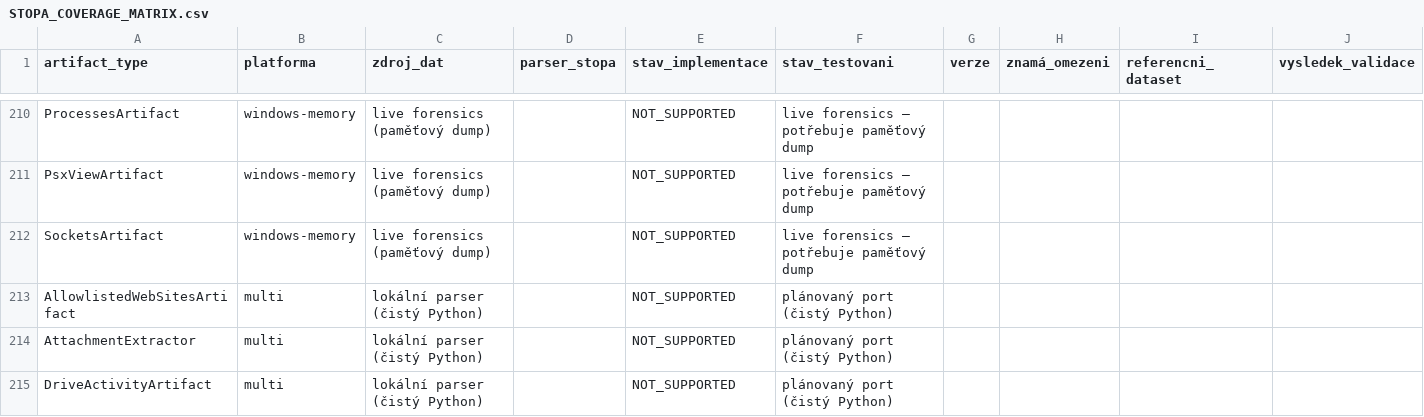
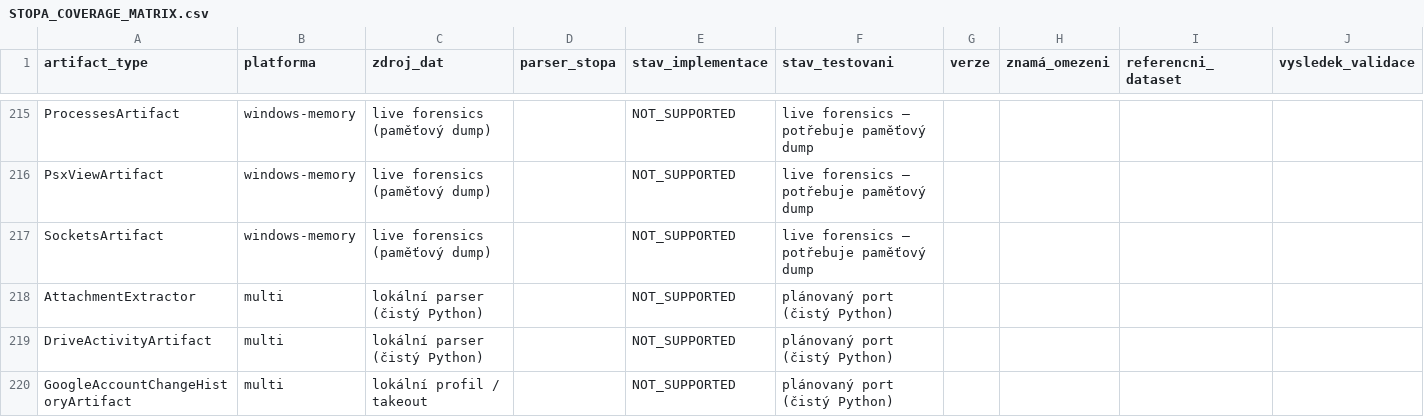
Before and after one commit to Mirutomaru/stopa, a CSV file: STOPA_COVERAGE_MATRIX.csv, drawn as a sheet; only a part is shown, gaps mark what is left out; the shorter side is filled out with more unchanged rows; the diff covers the shown part only.

Commit message:
feat(artifacts): STP-026 — ETAPA B vlna 4: portable-local AXIOM porty (6 parserů)
Šest nových extraktorů v čistém Pythonu nad stávajícím pipeline dispatchem:
- ddg_cookies.py — DuckDuckGo cookies (Chromium SQLite, µs od Windows epochy 1601,
  detekce schéma-based; artifact_type browser_cookie)
- allowlisted_websites.py — DDG Allowlisted Websites JSON tracker exceptions
  (name-based dispatch; network_connection)
- openoffice_base.py — OpenOffice/LibreOffice Base .odb ZIP/ODF kontejner + DC metadata
  (name-based dispatch; document_metadata)
- parked_car_locations.py — iOS Parked Car Locations (Local.sqlite ZRTVEHICLEEVENTMO,
  CFAbsoluteTime, sloupce ZLOCLATITUDE/ZLOCLONGITUDE potvrzené APOLLO; location_data)
- ios_voicemail.py — iOS voicemail.db tabulka voicemail (date=unix s / trashed_date=CFAbsoluteTime;
  voicemail)
- win_userassist.py — Windows UserAssist MRU z NTUSER.DAT (ROT13 value names + binárka
  run count/focus/FILETIME, GUID Prog/Doc; registry chain po SID; app_execution)

Pipeline dispatch: 3 SQLite parsery do sqlite_extract.py chainu (před Kik/generic fallbackem),
UserAssist do _extract_registry_all(), allowlisted_websites + openoffice_base do
NAME_BASED_EXTRACTORS. C3 registry rozšířeno na 26 verzovaných parserů.

Coverage matice: flip 5 přímých AXIOM typů NOT_SUPPORTED → SUPPORTED
(DuckDuckGoCookiesArtifact, AllowlistedWebSitesArtifact, OpenOfficeBaseArtifact,
ParkedCarLocationsArtifact, VoiceMailArtifact) — covered 51 → 56 / 232.

Testy: 33 nových syntetických offline testů (tests/test_w4_parsers.py);
full suite 1199 passed, 1 skipped; ruff clean.

```diff
--- a/STOPA_COVERAGE_MATRIX.csv
+++ b/STOPA_COVERAGE_MATRIX.csv
@@ -212,3 +217,2 @@ PsxViewArtifact,windows-memory,live forensics (paměťový dump),,NOT_SUPPORTED,
 SocketsArtifact,windows-memory,live forensics (paměťový dump),,NOT_SUPPORTED,live forensics — potřebuje paměťový dump,,,,
-AllowlistedWebSitesArtifact,multi,lokální parser (čistý Python),,NOT_SUPPORTED,plánovaný port (čistý Python),,,,
 AttachmentExtractor,multi,lokální parser (čistý Python),,NOT_SUPPORTED,plánovaný port (čistý Python),,,,
```
Also changed, not shown: 5 added rows and 4 removed rows elsewhere in this file, 16 other files.
